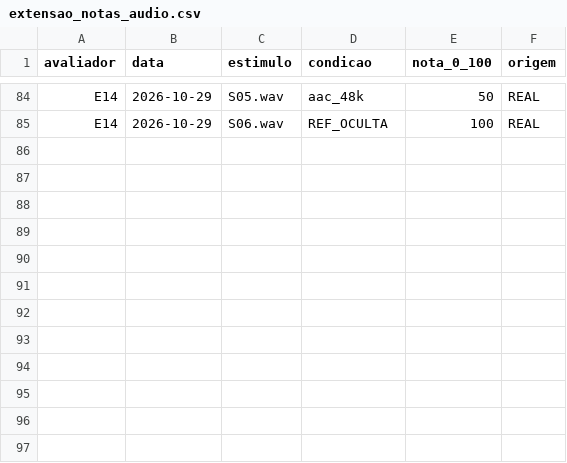
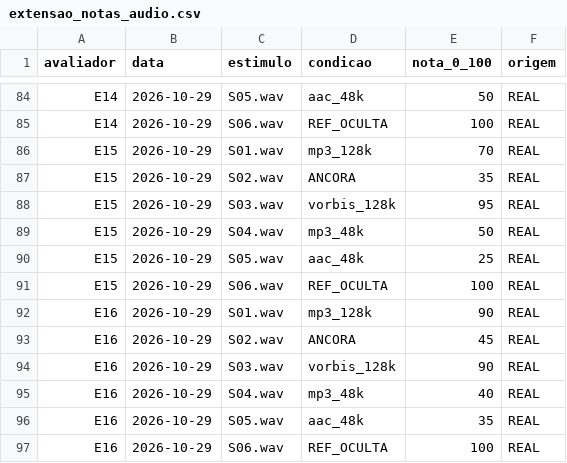
Before and after one commit to Ogodoy6/esif001-lab4-g4, a CSV file: dados/extensao_notas_audio.csv, drawn as a sheet; only a part is shown, gaps mark what is left out.

Commit message:
Extensão: notas de áudio de E15 e E16

```diff
--- a/dados/extensao_notas_audio.csv
+++ b/dados/extensao_notas_audio.csv
@@ -85 +85,13 @@ E14,2026-10-29,S05.wav,aac_48k,50,REAL
 E14,2026-10-29,S06.wav,REF_OCULTA,100,REAL
+E15,2026-10-29,S01.wav,mp3_128k,70,REAL
+E15,2026-10-29,S02.wav,ANCORA,35,REAL
+E15,2026-10-29,S03.wav,vorbis_128k,95,REAL
+E15,2026-10-29,S04.wav,mp3_48k,50,REAL
+E15,2026-10-29,S05.wav,aac_48k,25,REAL
+E15,2026-10-29,S06.wav,REF_OCULTA,100,REAL
+E16,2026-10-29,S01.wav,mp3_128k,90,REAL
+E16,2026-10-29,S02.wav,ANCORA,45,REAL
+E16,2026-10-29,S03.wav,vorbis_128k,90,REAL
+E16,2026-10-29,S04.wav,mp3_48k,40,REAL
+E16,2026-10-29,S05.wav,aac_48k,35,REAL
+E16,2026-10-29,S06.wav,REF_OCULTA,100,REAL
```
